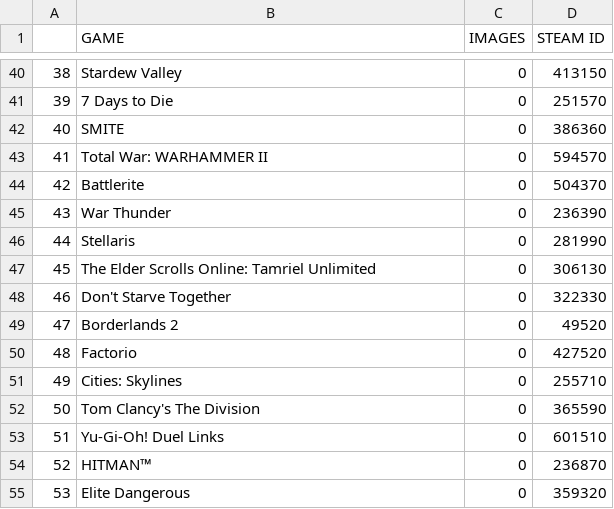
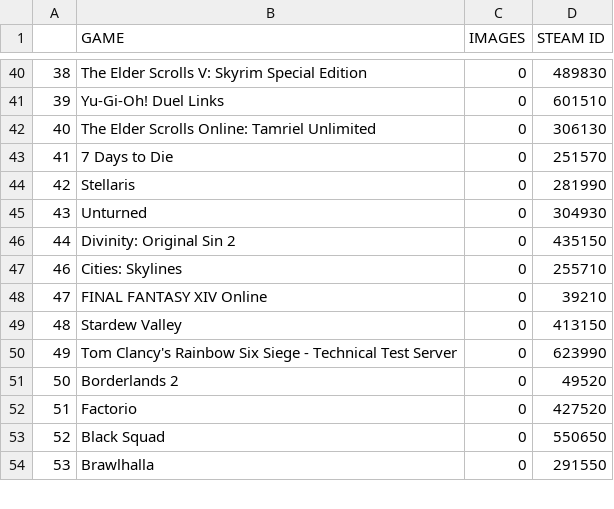
Before and after one commit to Jay-Roberts/Screen_Shot_Classifier, a CSV file: Database/Top100Games.csv, drawn as a sheet; only a part is shown, gaps mark what is left out; the diff covers the shown part only.

```diff
--- a/Database/Top100Games.csv
+++ b/Database/Top100Games.csv
@@ -40,16 +40,15 @@
-38,Stardew Valley,0,413150
-39,7 Days to Die,0,251570
-40,SMITE,0,386360
-41,Total War: WARHAMMER II,0,594570
-42,Battlerite,0,504370
-43,War Thunder,0,236390
-44,Stellaris,0,281990
-45,The Elder Scrolls Online: Tamriel Unlimited,0,306130
-46,Don't Starve Together,0,322330
-47,Borderlands 2,0,49520
-48,Factorio,0,427520
-49,Cities: Skylines,0,255710
-50,Tom Clancy's The Division,0,365590
-51,Yu-Gi-Oh! Duel Links,0,601510
-52,HITMAN™,0,236870
-53,Elite Dangerous,0,359320
+38,The Elder Scrolls V: Skyrim Special Edition,0,489830
+39,Yu-Gi-Oh! Duel Links,0,601510
+40,The Elder Scrolls Online: Tamriel Unlimited,0,306130
+41,7 Days to Die,0,251570
+42,Stellaris,0,281990
+43,Unturned,0,304930
+44,Divinity: Original Sin 2,0,435150
+46,Cities: Skylines,0,255710
+47,FINAL FANTASY XIV Online,0,39210
+48,Stardew Valley,0,413150
+49,Tom Clancy's Rainbow Six Siege - Technical Test Server,0,623990
+50,Borderlands 2,0,49520
+51,Factorio,0,427520
+52,Black Squad,0,550650
+53,Brawlhalla,0,291550
```
Also changed, not shown: 2 added rows, 1 removed row and 150 edited cells elsewhere in this file, 2 other files.
